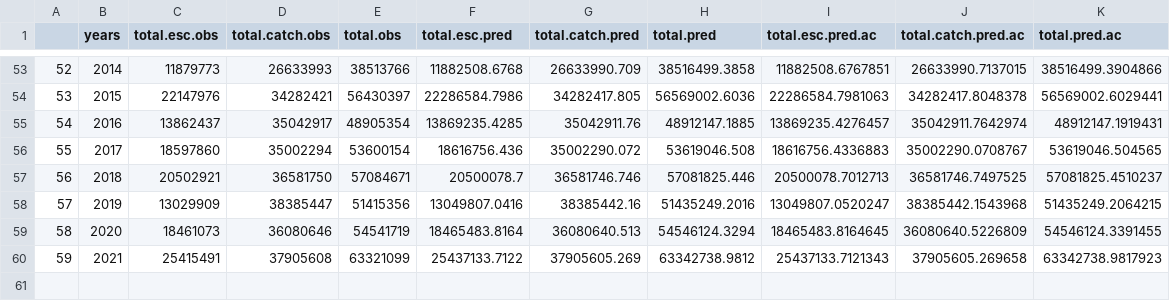
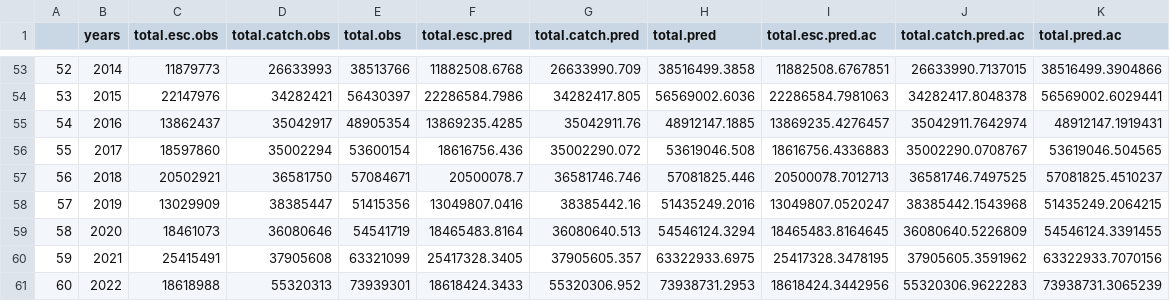
Before and after one commit to hhamazaki/Bristol-Bay-Run-Recon, a CSV file: Syrah/outputFiles/Trial Totals.csv, drawn as a sheet; only a part is shown, gaps mark what is left out.

```diff
--- a/Syrah/outputFiles/Trial Totals.csv
+++ b/Syrah/outputFiles/Trial Totals.csv
@@ -59,2 +59,3 @@
 "58",2020,18461073,36080646,54541719,18465483.8164,36080640.513,54546124.3294,18465483.8164645,36080640.5226809,54546124.3391455
-"59",2021,25415491,37905608,63321099,25437133.7122,37905605.269,63342738.9812,25437133.7121343,37905605.269658,63342738.9817923
+"59",2021,25415491,37905608,63321099,25417328.3405,37905605.357,63322933.6975,25417328.3478195,37905605.3591962,63322933.7070156
+"60",2022,18618988,55320313,73939301,18618424.3433,55320306.952,73938731.2953,18618424.3442956,55320306.9622283,73938731.3065239
```
Also changed, not shown: R/GeneticsComp_updated_Annual.csv, R/ageComp.annual.csv, 48 other files.
